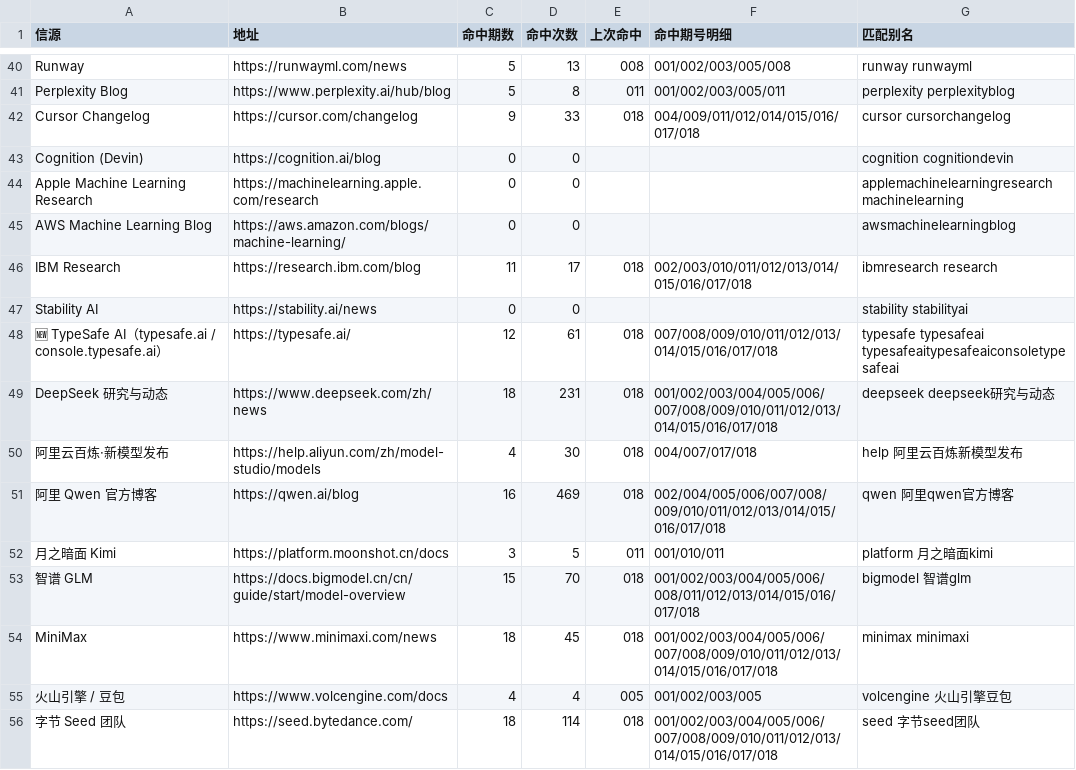
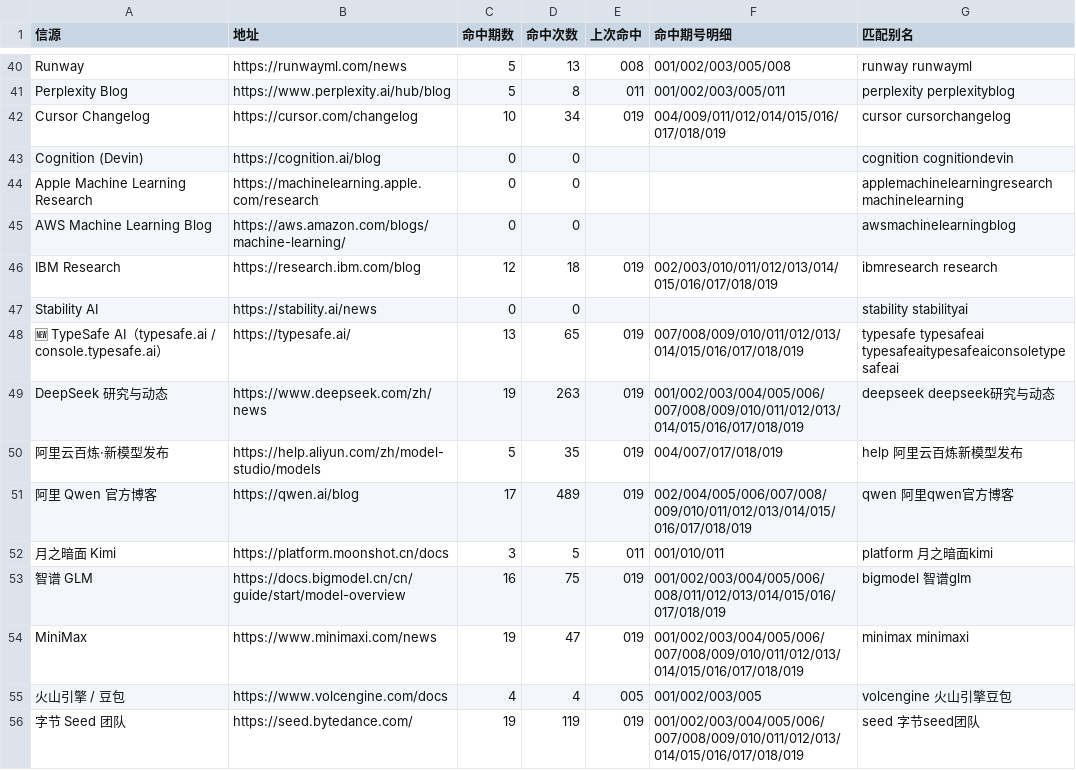
Before and after one commit to Lavie-purple/ai-free-content-digest, a CSV file: .workbuddy/data/source_hits.csv, drawn as a sheet; only a part is shown, gaps mark what is left out; the diff covers the shown part only.

```diff
--- a/.workbuddy/data/source_hits.csv
+++ b/.workbuddy/data/source_hits.csv
@@ -41,3 +41,3 @@ Runway,https://runwayml.com/news,5,13,008,001/002/003/005/008,runway runwayml
 Perplexity Blog,https://www.perplexity.ai/hub/blog,5,8,011,001/002/003/005/011,perplexity perplexityblog
-Cursor Changelog,https://cursor.com/changelog,9,33,018,004/009/011/012/014/015/016/017/018,cursor cursorchangelog
+Cursor Changelog,https://cursor.com/changelog,10,34,019,004/009/011/012/014/015/016/017/018/019,cursor cursorchangelog
 Cognition (Devin),https://cognition.ai/blog,0,0,,,cognition cognitiondevin
@@ -45,12 +45,12 @@ Apple Machine Learning Research,https://machinelearning.apple.com/research,0,0,,
 AWS Machine Learning Blog,https://aws.amazon.com/blogs/machine-learning/,0,0,,,awsmachinelearningblog
-IBM Research,https://research.ibm.com/blog,11,17,018,002/003/010/011/012/013/014/015/016/017/018,ibmresearch research
+IBM Research,https://research.ibm.com/blog,12,18,019,002/003/010/011/012/013/014/015/016/017/018/019,ibmresearch research
 Stability AI,https://stability.ai/news,0,0,,,stability stabilityai
-🆕 TypeSafe AI（typesafe.ai / console.typesafe.ai）,https://typesafe.ai/,12,61,018,007/008/009/010/011/012/013/014/015/016/017/018,typesafe typesafeai typesafeaitypesafeaiconsoletypesafeai
-DeepSeek 研究与动态,https://www.deepseek.com/zh/news,18,231,018,001/002/003/004/005/006/007/008/009/010/011/012/013/014/015/016/017/018,deepseek deepseek研究与动态
-阿里云百炼·新模型发布,https://help.aliyun.com/zh/model-studio/models,4,30,018,004/007/017/018,help 阿里云百炼新模型发布
-阿里 Qwen 官方博客,https://qwen.ai/blog,16,469,018,002/004/005/006/007/008/009/010/011/012/013/014/015/016/017/018,qwen 阿里qwen官方博客
+🆕 TypeSafe AI（typesafe.ai / console.typesafe.ai）,https://typesafe.ai/,13,65,019,007/008/009/010/011/012/013/014/015/016/017/018/019,typesafe typesafeai typesafeaitypesafeaiconsoletypesafeai
+DeepSeek 研究与动态,https://www.deepseek.com/zh/news,19,263,019,001/002/003/004/005/006/007/008/009/010/011/012/013/014/015/016/017/018/019,deepseek deepseek研究与动态
+阿里云百炼·新模型发布,https://help.aliyun.com/zh/model-studio/models,5,35,019,004/007/017/018/019,help 阿里云百炼新模型发布
+阿里 Qwen 官方博客,https://qwen.ai/blog,17,489,019,002/004/005/006/007/008/009/010/011/012/013/014/015/016/017/018/019,qwen 阿里qwen官方博客
 月之暗面 Kimi,https://platform.moonshot.cn/docs,3,5,011,001/010/011,platform 月之暗面kimi
-智谱 GLM,https://docs.bigmodel.cn/cn/guide/start/model-overview,15,70,018,001/002/003/004/005/006/008/011/012/013/014/015/016/017/018,bigmodel 智谱glm
-MiniMax,https://www.minimaxi.com/news,18,45,018,001/002/003/004/005/006/007/008/009/010/011/012/013/014/015/016/017/018,minimax minimaxi
+智谱 GLM,https://docs.bigmodel.cn/cn/guide/start/model-overview,16,75,019,001/002/003/004/005/006/008/011/012/013/014/015/016/017/018/019,bigmodel 智谱glm
+MiniMax,https://www.minimaxi.com/news,19,47,019,001/002/003/004/005/006/007/008/009/010/011/012/013/014/015/016/017/018/019,minimax minimaxi
 火山引擎 / 豆包,https://www.volcengine.com/docs,4,4,005,001/002/003/005,volcengine 火山引擎豆包
-字节 Seed 团队,https://seed.bytedance.com/,18,114,018,001/002/003/004/005/006/007/008/009/010/011/012/013/014/015/016/017/018,seed 字节seed团队
+字节 Seed 团队,https://seed.bytedance.com/,19,119,019,001/002/003/004/005/006/007/008/009/010/011/012/013/014/015/016/017/018/019,seed 字节seed团队
```
Also changed, not shown: 164 edited cells elsewhere in this file, .workbuddy/data/deadlines.csv, 7 other files.
